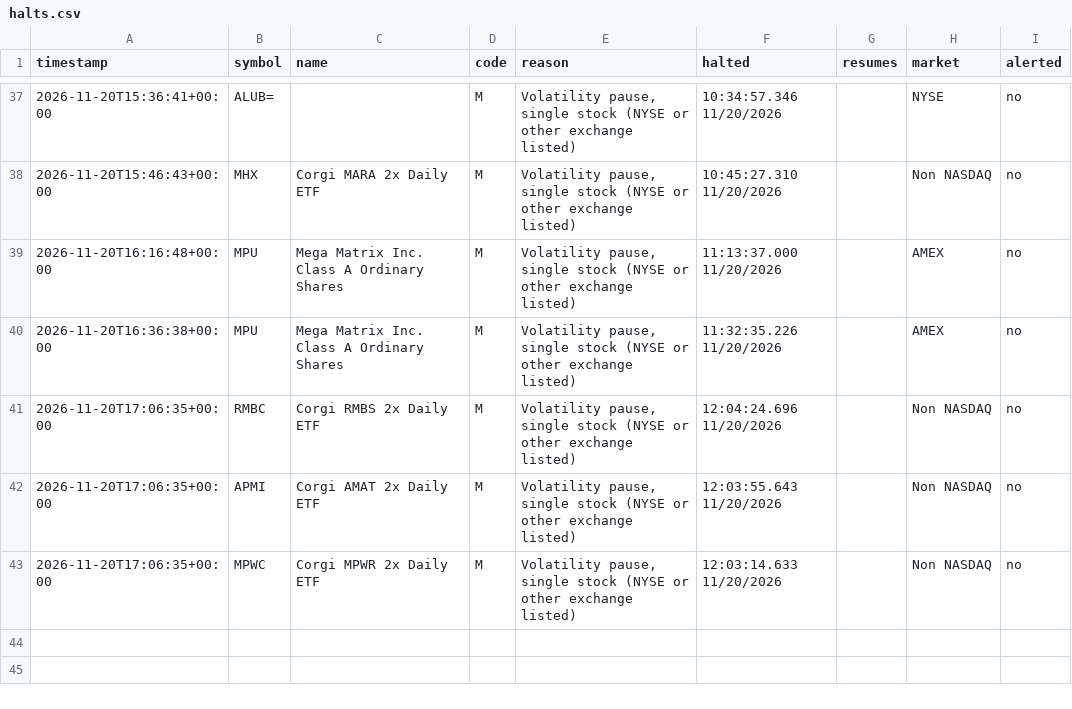
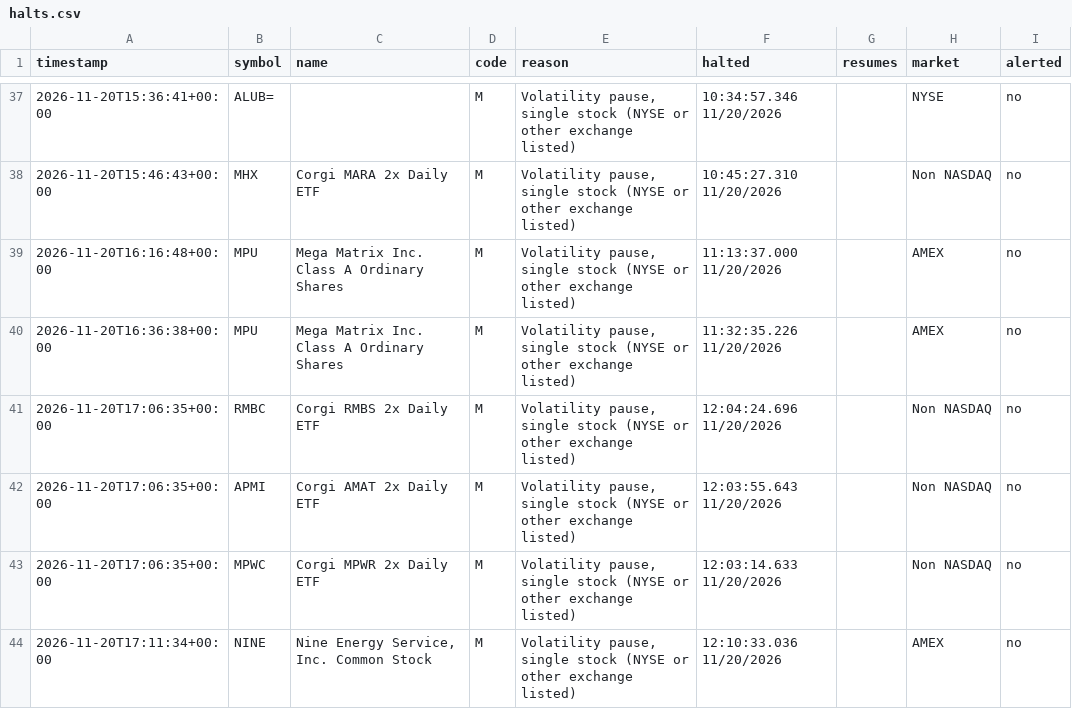
Before and after one commit to kiianlow/filings-monitor, a CSV file: data/halts.csv, drawn as a sheet; only a part is shown, gaps mark what is left out; the diff names each change by its address in the sheet, - before the commit and + after, or states it on an @@ line.

```diff
--- a/data/halts.csv
+++ b/data/halts.csv
+row 44: 2026-11-20T17:11:34+00:00 | NINE | Nine Energy Service, Inc. Common Stock | M | Volatility pause, single stock (NYSE or other exchange listed) | 12:10:33.036 11/20/2026 |  | AMEX | no
```
Also changed, not shown: 2 other files.
